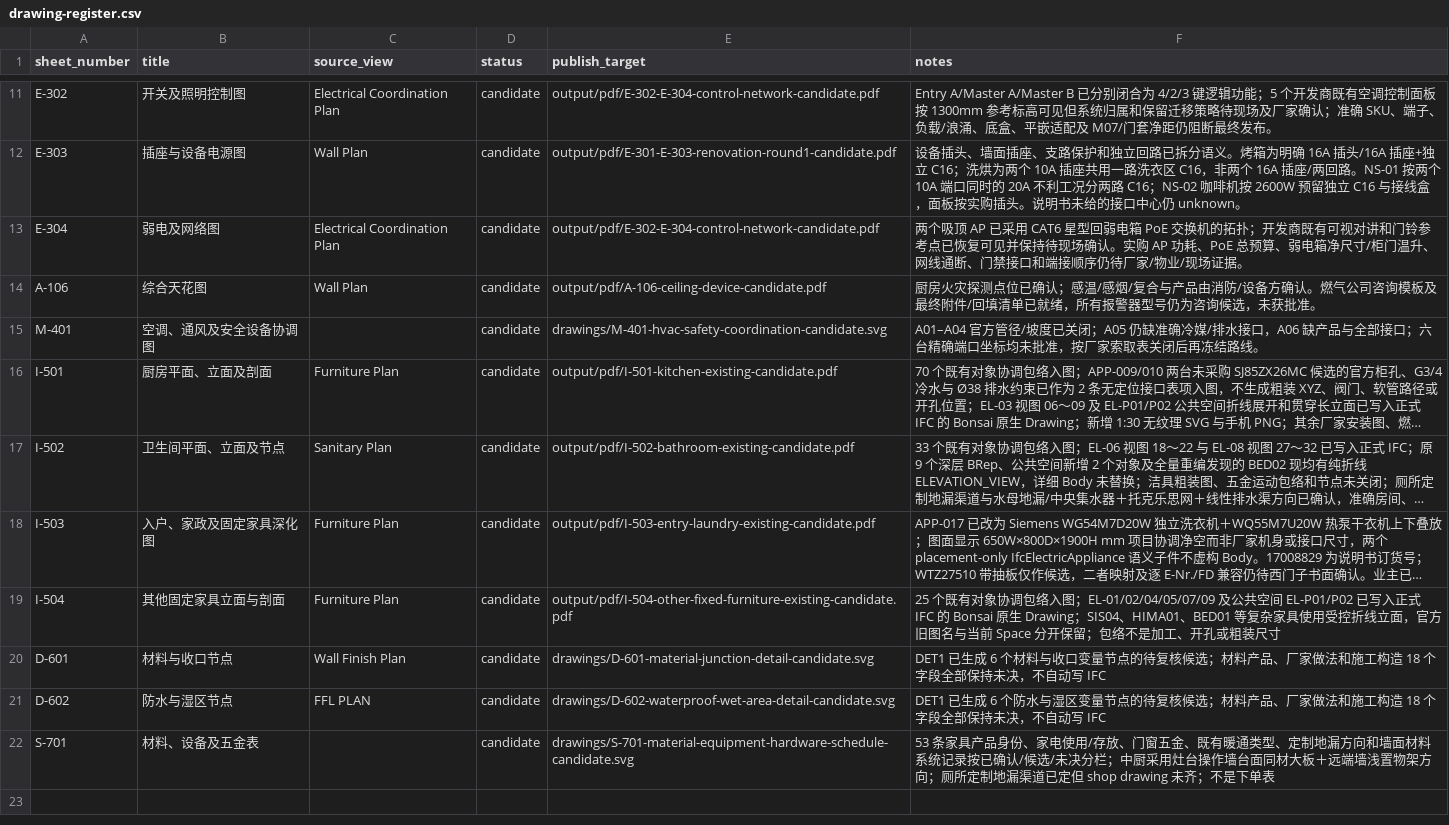
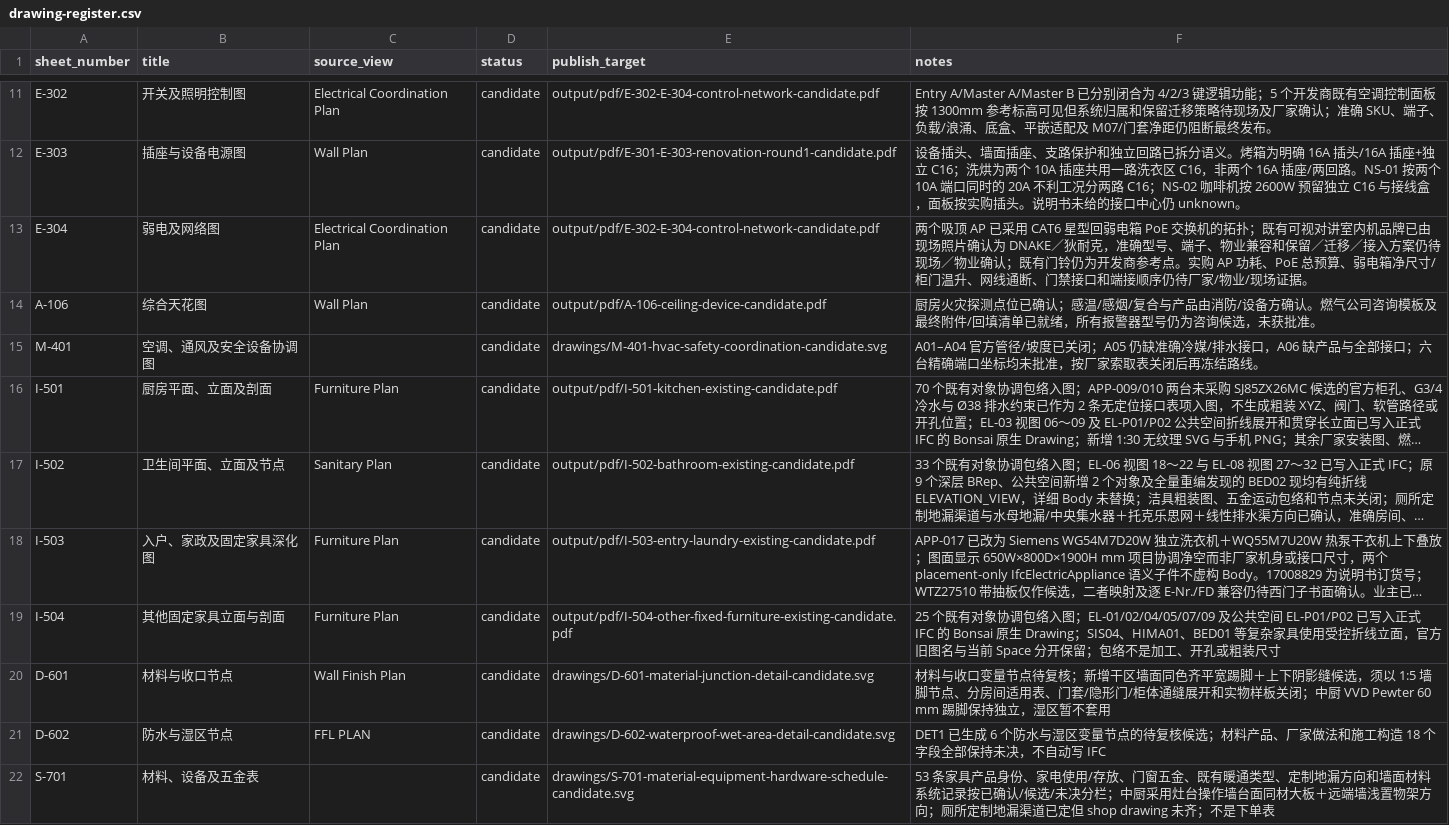
Before and after one commit to Weihan96/2504-GBTB-Yanlord-Zhuhai, a CSV file: pipeline/decisions/drawing-register.csv, drawn as a sheet; only a part is shown, gaps mark what is left out; long unchanged cells end in …; the diff names each change by its address in the sheet, - before the commit and + after, or states it on an @@ line.

Commit message:
feat(drawings): project current SSOT into candidates
Drive E-302/E-304 control and network coordination from the selected PC-P1HEQ controller and confirmed DNAKE brand while preserving pending mappings, interfaces, and coordinates.

Regenerate the I-501–I-504 candidate sheets and register from the VVD kitchen, guest-bath storage, entry parcel, laundry, custom-drain, and baseboard decision boundaries.

```diff
--- a/pipeline/decisions/drawing-register.csv
+++ b/pipeline/decisions/drawing-register.csv
-F13 (notes): …的拓扑；开发商既有可视对讲和门铃参考点已恢复可见并保持待现场确认。实购…
+F13 (notes): …的拓扑；既有可视对讲室内机品牌已由现场照片确认为 DNAKE／狄耐克，准确型号、端子、物业兼容和保留／迁移／接入方案仍待现场／物业确认；既有门铃仍为开发商参考点。实购…
-F20 (notes): DET1 已生成 6 个材料与收口变量节点的待复核候选；材料产品、厂家做法和施工构造 18 个字段全部保持未决，不自动写 IFC
+F20 (notes): 材料与收口变量节点待复核；新增干区墙面同色齐平宽踢脚＋上下阴影缝候选，须以 1:5 墙脚节点、分房间适用表、门套/隐形门/柜体通缝展开和实物样板关闭；中厨 VVD Pewter 60 mm 踢脚保持独立，湿区暂不套用
```
Also changed, not shown: 13 other files.
